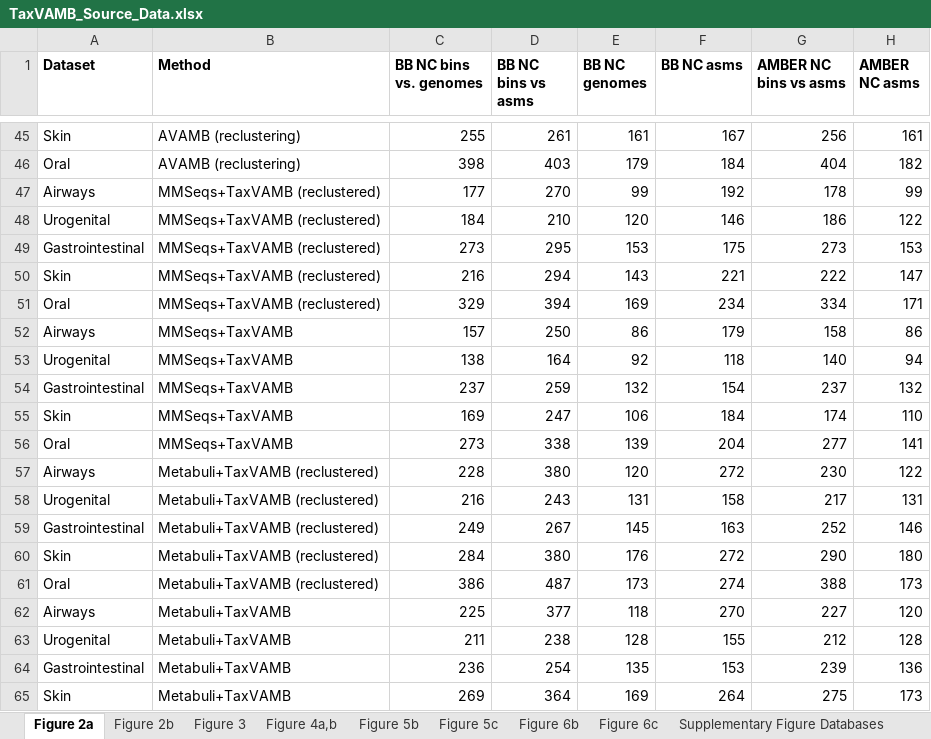
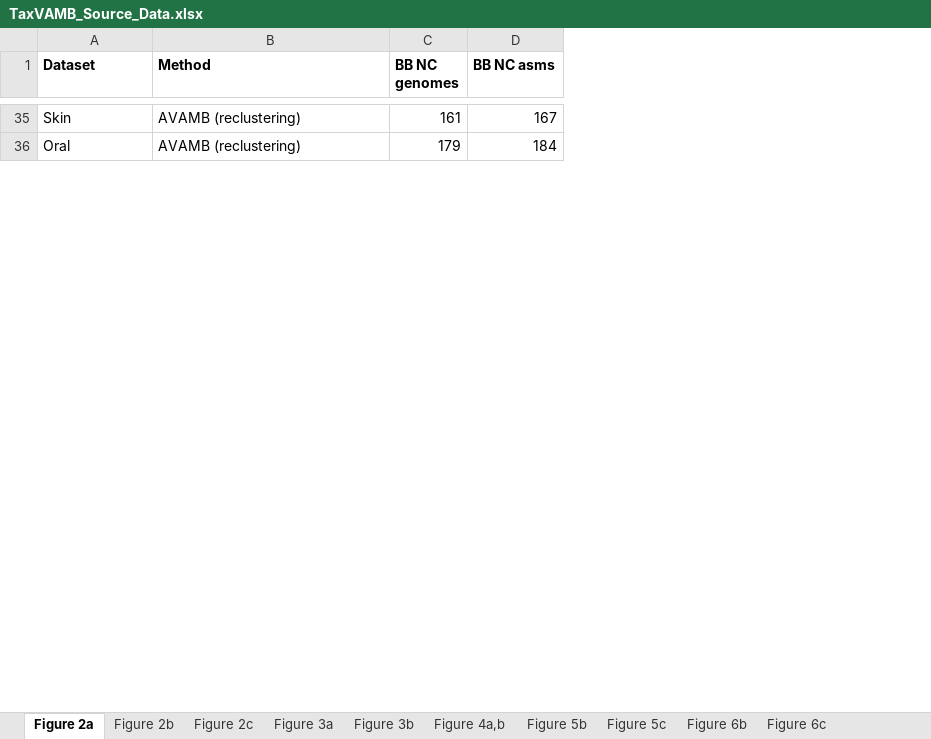
Before and after one commit to sgalkina/TaxVAMB_paper_figures, an Excel workbook: data/TaxVAMB_Source_Data.xlsx, sheet Figure 2a, drawn as a sheet; only a part is shown, gaps mark what is left out; values as stored, in another font and other column widths than the file's, no borders; removed rows and columns are numbered as before the commit, all else as after; the diff covers the shown part only; the diff names each change by its address in the sheet, - before the commit and + after, or states it on an @@ line.

Commit message:
New Figure 3 - biological datasets

```diff
--- a/data/TaxVAMB_Source_Data.xlsx (sheet Figure 2a)
+++ b/data/TaxVAMB_Source_Data.xlsx (sheet Figure 2a)
-sheet tab: Figure 3
+sheet tab: Figure 2c
+sheet tab: Figure 3a
+sheet tab: Figure 3b
-column C (BB NC bins vs. genomes), rows 45-46: 255 | 398
-column D (BB NC bins vs asms), rows 45-46: 261 | 403
-column G (AMBER NC bins vs asms), rows 45-46: 256 | 404
-column H (AMBER NC asms), rows 45-46: 161 | 182
-row 47: Airways | MMSeqs+TaxVAMB (reclustered) | 177 | 270 | 99 | 192 | 178 | 99
-row 48: Urogenital | MMSeqs+TaxVAMB (reclustered) | 184 | 210 | 120 | 146 | 186 | 122
-row 49: Gastrointestinal | MMSeqs+TaxVAMB (reclustered) | 273 | 295 | 153 | 175 | 273 | 153
-row 50: Skin | MMSeqs+TaxVAMB (reclustered) | 216 | 294 | 143 | 221 | 222 | 147
-row 51: Oral | MMSeqs+TaxVAMB (reclustered) | 329 | 394 | 169 | 234 | 334 | 171
-row 52: Airways | MMSeqs+TaxVAMB | 157 | 250 | 86 | 179 | 158 | 86
-row 53: Urogenital | MMSeqs+TaxVAMB | 138 | 164 | 92 | 118 | 140 | 94
-row 54: Gastrointestinal | MMSeqs+TaxVAMB | 237 | 259 | 132 | 154 | 237 | 132
-row 55: Skin | MMSeqs+TaxVAMB | 169 | 247 | 106 | 184 | 174 | 110
-row 56: Oral | MMSeqs+TaxVAMB | 273 | 338 | 139 | 204 | 277 | 141
-row 57: Airways | Metabuli+TaxVAMB (reclustered) | 228 | 380 | 120 | 272 | 230 | 122
-row 58: Urogenital | Metabuli+TaxVAMB (reclustered) | 216 | 243 | 131 | 158 | 217 | 131
-row 59: Gastrointestinal | Metabuli+TaxVAMB (reclustered) | 249 | 267 | 145 | 163 | 252 | 146
-row 60: Skin | Metabuli+TaxVAMB (reclustered) | 284 | 380 | 176 | 272 | 290 | 180
-row 61: Oral | Metabuli+TaxVAMB (reclustered) | 386 | 487 | 173 | 274 | 388 | 173
-row 62: Airways | Metabuli+TaxVAMB | 225 | 377 | 118 | 270 | 227 | 120
-row 63: Urogenital | Metabuli+TaxVAMB | 211 | 238 | 128 | 155 | 212 | 128
-row 64: Gastrointestinal | Metabuli+TaxVAMB | 236 | 254 | 135 | 153 | 239 | 136
-row 65: Skin | Metabuli+TaxVAMB | 269 | 364 | 169 | 264 | 275 | 173
```
Also changed, not shown: 70 added rows and 31 removed rows elsewhere in this sheet, sheet Supplementary Figure Databases, 1 other file.
